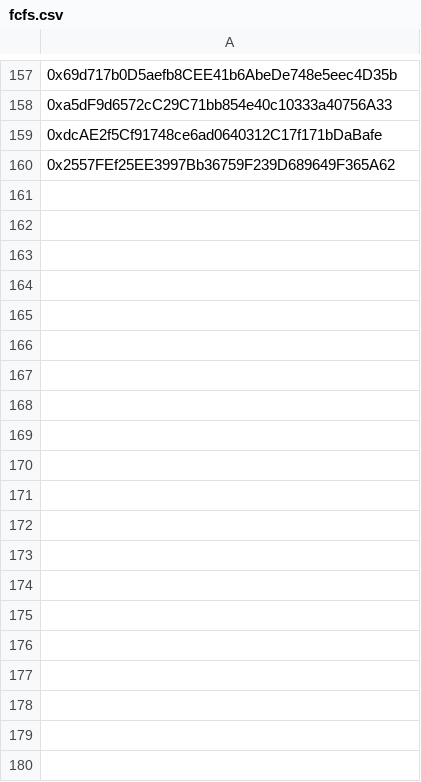
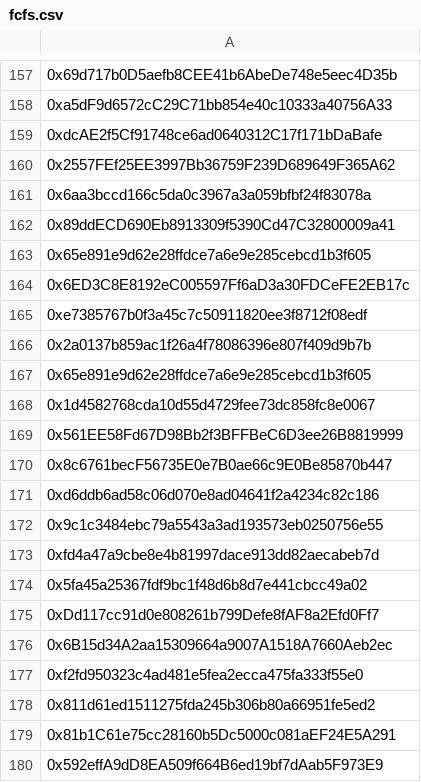
Before and after one commit to flatlinednft-sys/fallcats, a CSV file: data/fcfs.csv, drawn as a sheet; only a part is shown, gaps mark what is left out; the diff covers the shown part only.

```diff
--- a/data/fcfs.csv
+++ b/data/fcfs.csv
@@ -160 +160,21 @@
 0x2557FEf25EE3997Bb36759F239D689649F365A62
+0x6aa3bccd166c5da0c3967a3a059bfbf24f83078a
+0x89ddECD690Eb8913309f5390Cd47C32800009a41
+0x65e891e9d62e28ffdce7a6e9e285cebcd1b3f605
+0x6ED3C8E8192eC005597Ff6aD3a30FDCeFE2EB17c
+0xe7385767b0f3a45c7c50911820ee3f8712f08edf
+0x2a0137b859ac1f26a4f78086396e807f409d9b7b
+0x65e891e9d62e28ffdce7a6e9e285cebcd1b3f605
+0x1d4582768cda10d55d4729fee73dc858fc8e0067
+0x561EE58Fd67D98Bb2f3BFFBeC6D3ee26B8819999
+0x8c6761becF56735E0e7B0ae66c9E0Be85870b447
+0xd6ddb6ad58c06d070e8ad04641f2a4234c82c186
+0x9c1c3484ebc79a5543a3ad193573eb0250756e55
+0xfd4a47a9cbe8e4b81997dace913dd82aecabeb7d
+0x5fa45a25367fdf9bc1f48d6b8d7e441cbcc49a02
+0xDd117cc91d0e808261b799Defe8fAF8a2Efd0Ff7
+0x6B15d34A2aa15309664a9007A1518A7660Aeb2ec
+0xf2fd950323c4ad481e5fea2ecca475fa333f55e0
+0x811d61ed1511275fda245b306b80a66951fe5ed2
+0x81b1C61e75cc28160b5Dc5000c081aEF24E5A291
+0x592effA9dD8EA509f664B6ed19bf7dAab5F973E9
```
Also changed, not shown: 27 added rows elsewhere in this file, data/gtd.csv.
